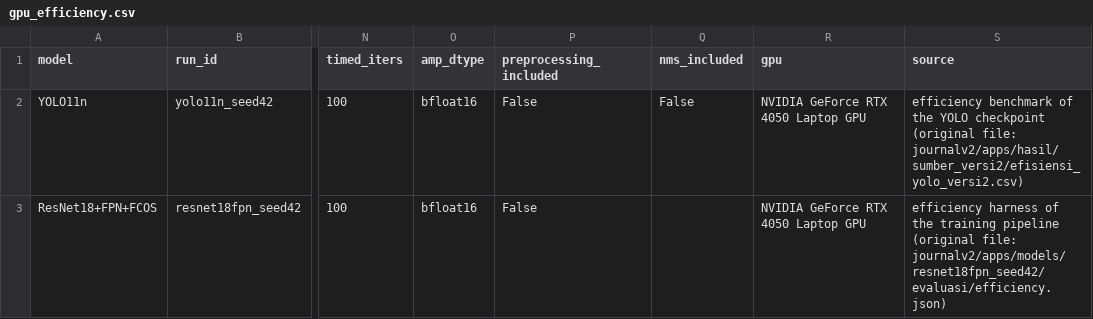
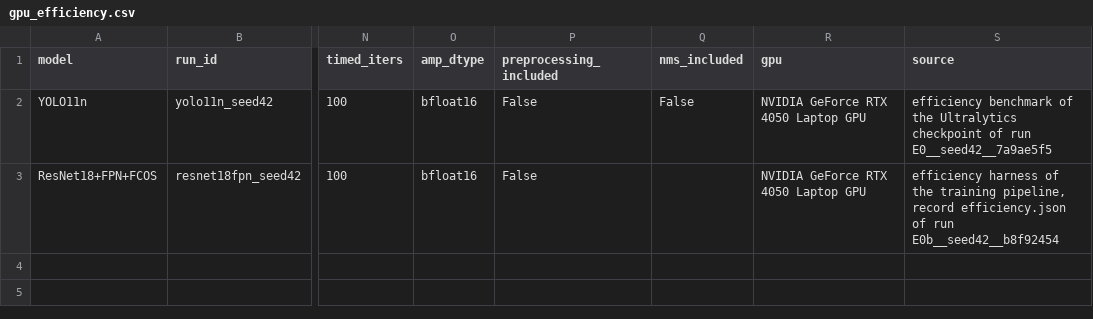
Before and after one commit to FadhliPohan/Verified-Negatives-and-False-Alarms, a CSV file: data/recorded/gpu_efficiency.csv, drawn as a sheet; only a part is shown, gaps mark what is left out; the diff names each change by its address in the sheet, - before the commit and + after, or states it on an @@ line.

```diff
--- a/data/recorded/gpu_efficiency.csv
+++ b/data/recorded/gpu_efficiency.csv
-S2 (source): …of the YOLO checkpoint (original file: journalv2/apps/hasil/sumber_versi2/efisiensi_yolo_versi2.csv)
+S2 (source): …of the Ultralytics checkpoint of run E0__seed42__7a9ae5f5
-S3 (source): …the training pipeline (original file: journalv2/apps/models/resnet18fpn_seed42/evaluasi/efficiency.json)
+S3 (source): …the training pipeline, record efficiency.json of run E0b__seed42__b8f92454
```
Also changed, not shown: 6 other files.
